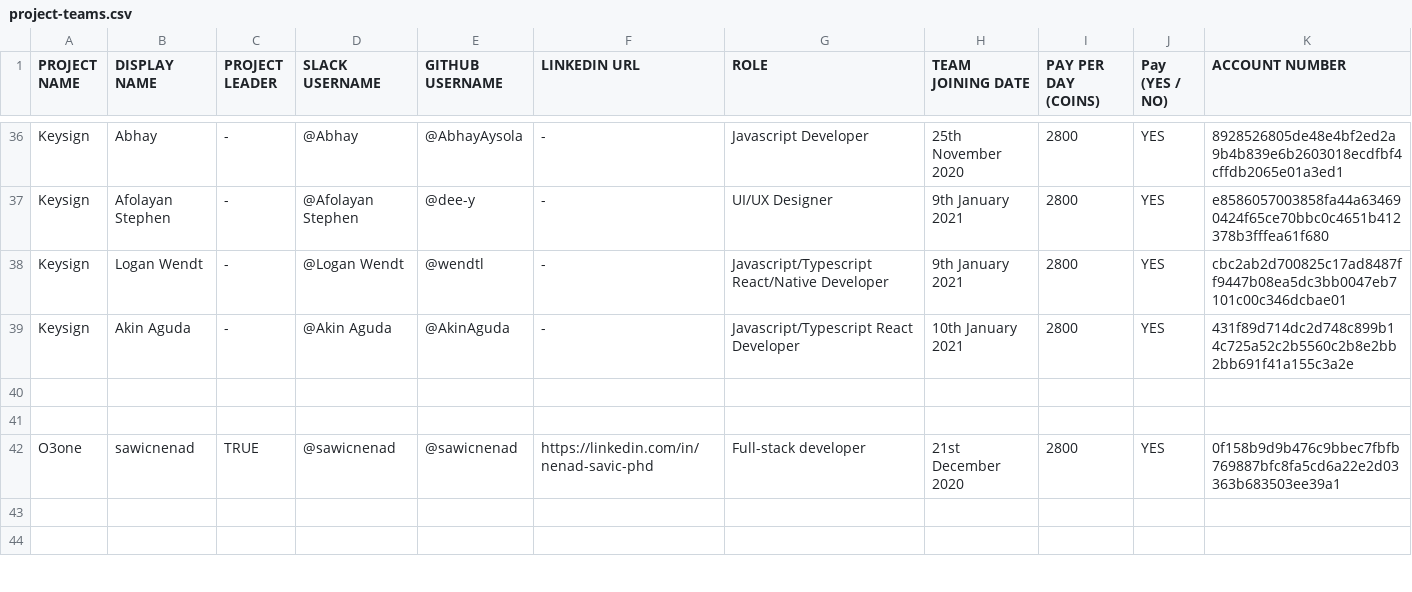
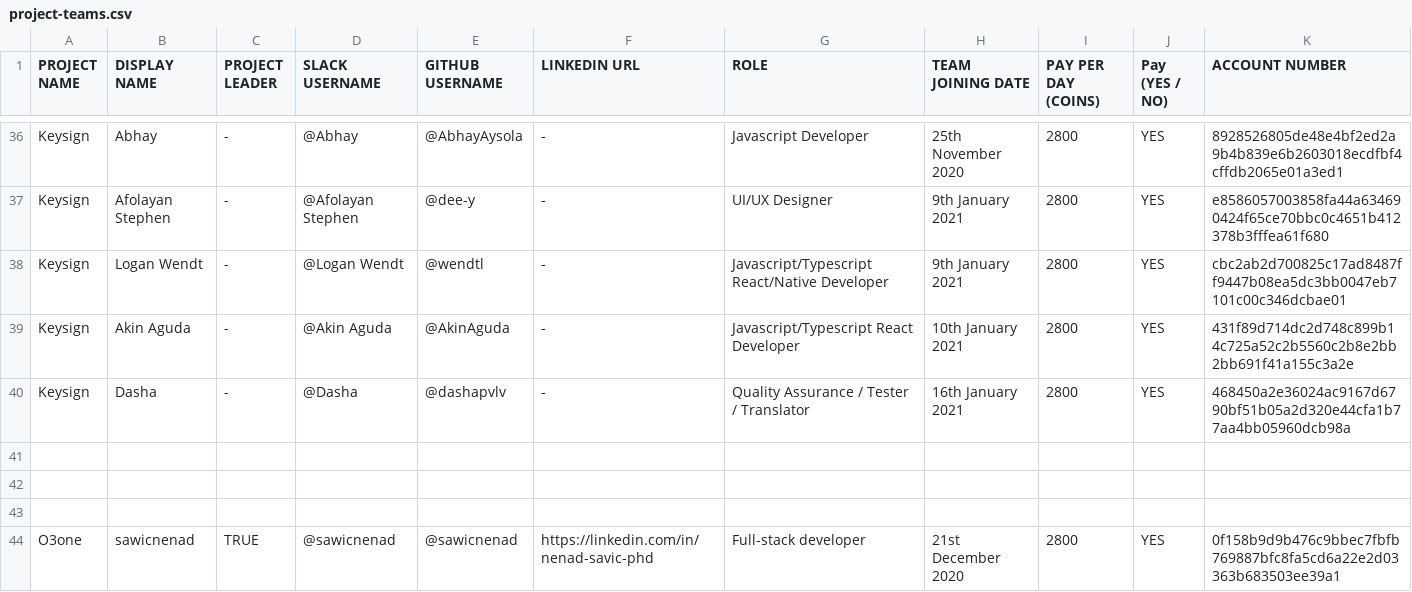
Before and after one commit to thenewboston-blockchain/Projects, a CSV file: CSVs/project-teams.csv, drawn as a sheet; only a part is shown, gaps mark what is left out; the shorter side is filled out with more unchanged rows.

Commit message:
Update project-teams.csv

```diff
--- a/CSVs/project-teams.csv
+++ b/CSVs/project-teams.csv
@@ -39,2 +39,4 @@ Keysign,Logan Wendt,-,@Logan Wendt,@wendtl,-,Javascript/Typescript React/Native
 Keysign,Akin Aguda,-,@Akin Aguda,@AkinAguda,-,Javascript/Typescript React Developer,10th January 2021,2800,YES,431f89d714dc2d748c899b14c725a52c2b5560c2b8e2bb2bb691f41a155c3a2e
+Keysign,Dasha,-,@Dasha,@dashapvlv,-,Quality Assurance / Tester / Translator,16th January 2021,2800,YES,468450a2e36024ac9167d6790bf51b05a2d320e44cfa1b77aa4bb05960dcb98a
+
 ,,,,,,,,,,
```
